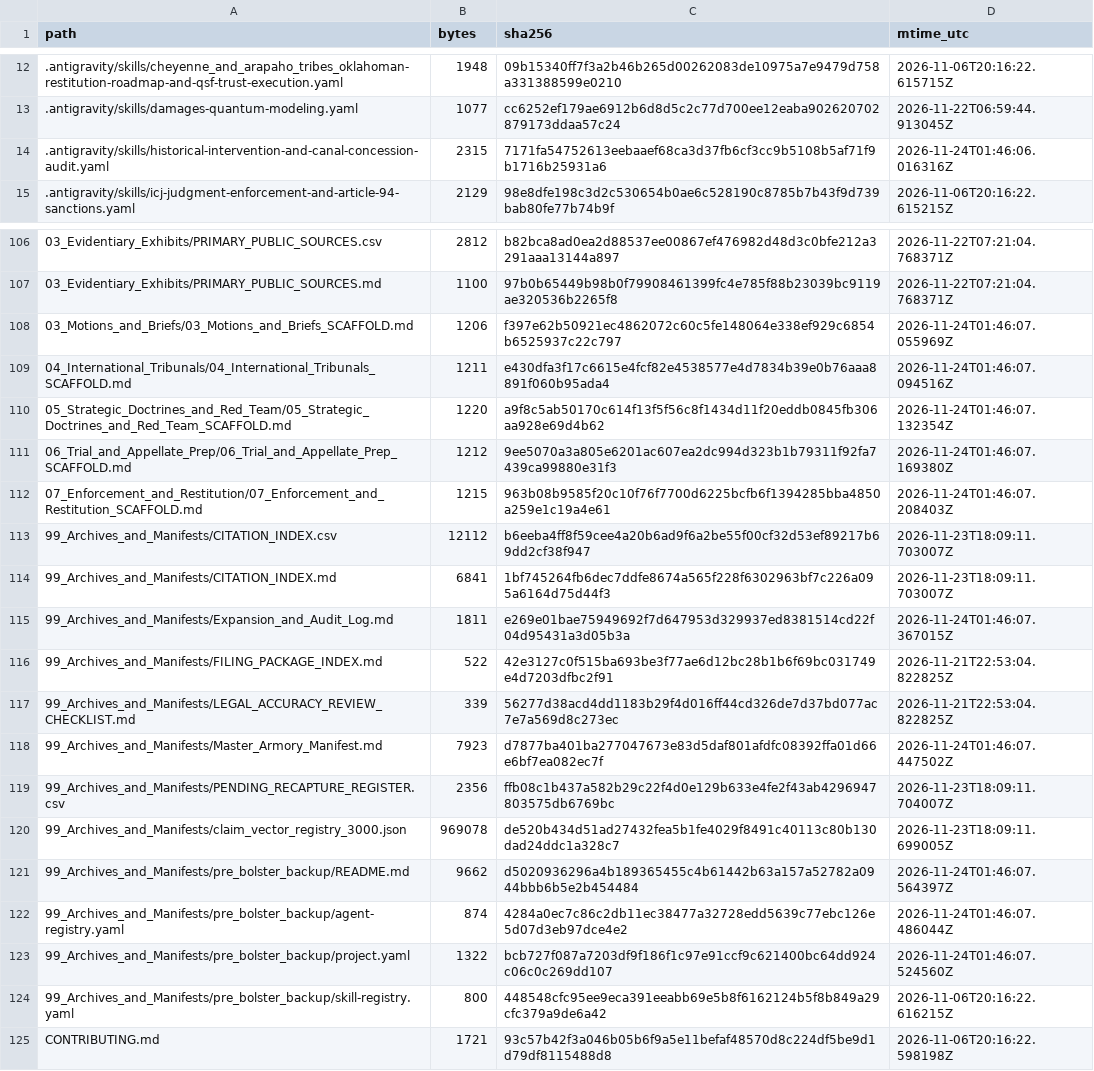
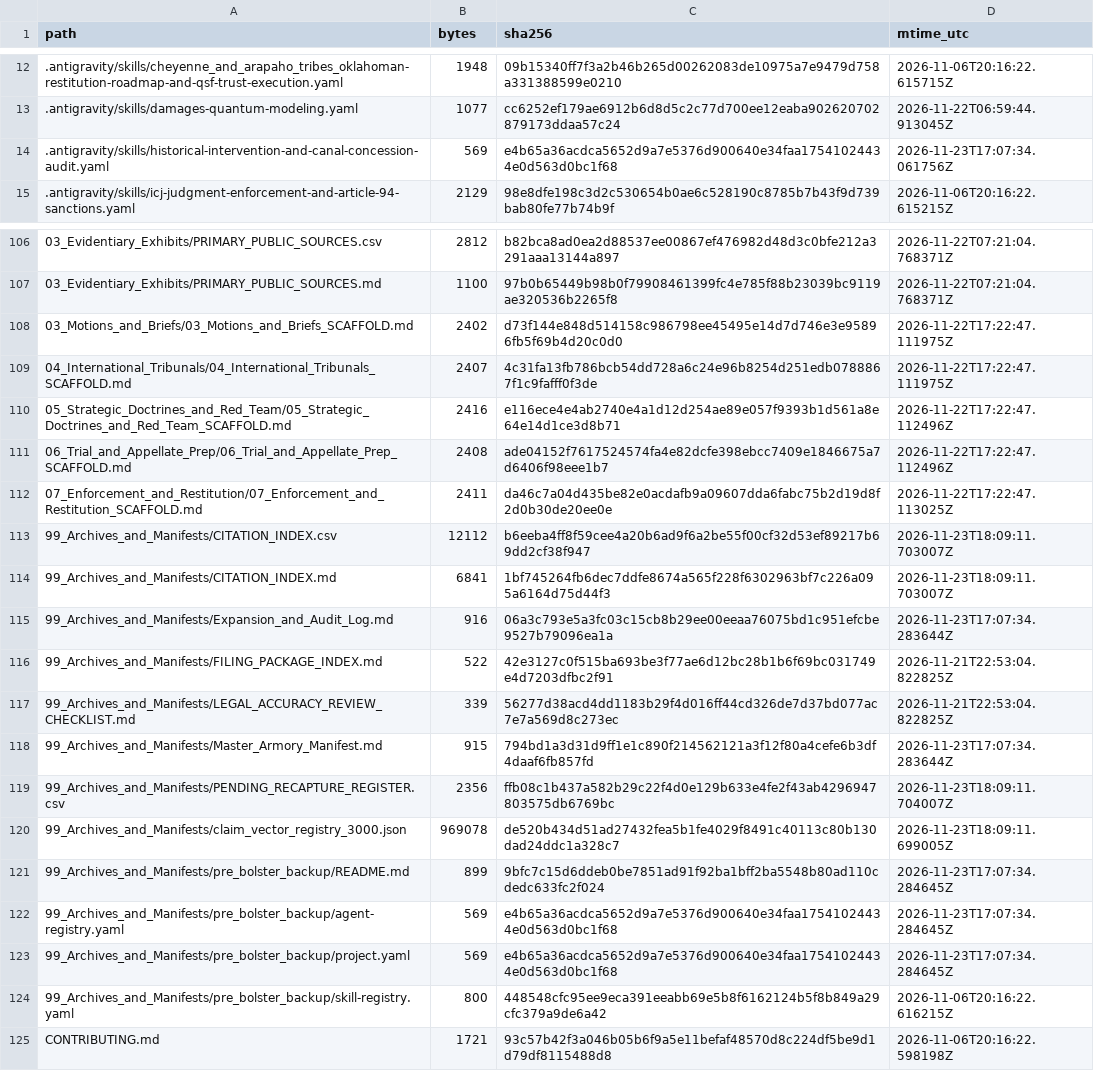
Before and after one commit to GlobalRestitutionAlliance/turtle-island-us-ok-cheyenne-and-arapaho-tribes-oklahoma-master-litigation, a CSV file: 99_Archives_and_Manifests/MANIFEST_SHA256.csv, drawn as a sheet; only a part is shown, gaps mark what is left out; the diff covers the shown part only.

```diff
--- a/99_Archives_and_Manifests/MANIFEST_SHA256.csv
+++ b/99_Archives_and_Manifests/MANIFEST_SHA256.csv
@@ -13,3 +13,3 @@ path,bytes,sha256,mtime_utc
 .antigravity/skills/damages-quantum-modeling.yaml,1077,cc6252ef179ae6912b6d8d5c2c77d700ee12eaba902620702879173ddaa57c24,2026-11-22T06:59:44.913045Z
-.antigravity/skills/historical-intervention-and-canal-concession-audit.yaml,2315,7171fa54752613eebaaef68ca3d37fb6cf3cc9b5108b5af71f9b1716b25931a6,2026-11-24T01:46:06.016316Z
+.antigravity/skills/historical-intervention-and-canal-concession-audit.yaml,569,e4b65a36acdca5652d9a7e5376d900640e34faa17541024434e0d563d0bc1f68,2026-11-23T17:07:34.061756Z
 .antigravity/skills/icj-judgment-enforcement-and-article-94-sanctions.yaml,2129,98e8dfe198c3d2c530654b0ae6c528190c8785b7b43f9d739bab80fe77b74b9f,2026-11-06T20:16:22.615215Z
@@ -107,18 +107,18 @@ path,bytes,sha256,mtime_utc
 03_Evidentiary_Exhibits/PRIMARY_PUBLIC_SOURCES.md,1100,97b0b65449b98b0f79908461399fc4e785f88b23039bc9119ae320536b2265f8,2026-11-22T07:21:04.768371Z
-03_Motions_and_Briefs/03_Motions_and_Briefs_SCAFFOLD.md,1206,f397e62b50921ec4862072c60c5fe148064e338ef929c6854b6525937c22c797,2026-11-24T01:46:07.055969Z
-04_International_Tribunals/04_International_Tribunals_SCAFFOLD.md,1211,e430dfa3f17c6615e4fcf82e4538577e4d7834b39e0b76aaa8891f060b95ada4,2026-11-24T01:46:07.094516Z
-05_Strategic_Doctrines_and_Red_Team/05_Strategic_Doctrines_and_Red_Team_SCAFFOLD.md,1220,a9f8c5ab50170c614f13f5f56c8f1434d11f20eddb0845fb306aa928e69d4b62,2026-11-24T01:46:07.132354Z
-06_Trial_and_Appellate_Prep/06_Trial_and_Appellate_Prep_SCAFFOLD.md,1212,9ee5070a3a805e6201ac607ea2dc994d323b1b79311f92fa7439ca99880e31f3,2026-11-24T01:46:07.169380Z
-07_Enforcement_and_Restitution/07_Enforcement_and_Restitution_SCAFFOLD.md,1215,963b08b9585f20c10f76f7700d6225bcfb6f1394285bba4850a259e1c19a4e61,2026-11-24T01:46:07.208403Z
+03_Motions_and_Briefs/03_Motions_and_Briefs_SCAFFOLD.md,2402,d73f144e848d514158c986798ee45495e14d7d746e3e95896fb5f69b4d20c0d0,2026-11-22T17:22:47.111975Z
+04_International_Tribunals/04_International_Tribunals_SCAFFOLD.md,2407,4c31fa13fb786bcb54dd728a6c24e96b8254d251edb0788867f1c9fafff0f3de,2026-11-22T17:22:47.111975Z
+05_Strategic_Doctrines_and_Red_Team/05_Strategic_Doctrines_and_Red_Team_SCAFFOLD.md,2416,e116ece4e4ab2740e4a1d12d254ae89e057f9393b1d561a8e64e14d1ce3d8b71,2026-11-22T17:22:47.112496Z
+06_Trial_and_Appellate_Prep/06_Trial_and_Appellate_Prep_SCAFFOLD.md,2408,ade04152f7617524574fa4e82dcfe398ebcc7409e1846675a7d6406f98eee1b7,2026-11-22T17:22:47.112496Z
+07_Enforcement_and_Restitution/07_Enforcement_and_Restitution_SCAFFOLD.md,2411,da46c7a04d435be82e0acdafb9a09607dda6fabc75b2d19d8f2d0b30de20ee0e,2026-11-22T17:22:47.113025Z
 99_Archives_and_Manifests/CITATION_INDEX.csv,12112,b6eeba4ff8f59cee4a20b6ad9f6a2be55f00cf32d53ef89217b69dd2cf38f947,2026-11-23T18:09:11.703007Z
 99_Archives_and_Manifests/CITATION_INDEX.md,6841,1bf745264fb6dec7ddfe8674a565f228f6302963bf7c226a095a6164d75d44f3,2026-11-23T18:09:11.703007Z
-99_Archives_and_Manifests/Expansion_and_Audit_Log.md,1811,e269e01bae75949692f7d647953d329937ed8381514cd22f04d95431a3d05b3a,2026-11-24T01:46:07.367015Z
+99_Archives_and_Manifests/Expansion_and_Audit_Log.md,916,06a3c793e5a3fc03c15cb8b29ee00eeaa76075bd1c951efcbe9527b79096ea1a,2026-11-23T17:07:34.283644Z
 99_Archives_and_Manifests/FILING_PACKAGE_INDEX.md,522,42e3127c0f515ba693be3f77ae6d12bc28b1b6f69bc031749e4d7203dfbc2f91,2026-11-21T22:53:04.822825Z
 99_Archives_and_Manifests/LEGAL_ACCURACY_REVIEW_CHECKLIST.md,339,56277d38acd4dd1183b29f4d016ff44cd326de7d37bd077ac7e7a569d8c273ec,2026-11-21T22:53:04.822825Z
-99_Archives_and_Manifests/Master_Armory_Manifest.md,7923,d7877ba401ba277047673e83d5daf801afdfc08392ffa01d66e6bf7ea082ec7f,2026-11-24T01:46:07.447502Z
+99_Archives_and_Manifests/Master_Armory_Manifest.md,915,794bd1a3d31d9ff1e1c890f214562121a3f12f80a4cefe6b3df4daaf6fb857fd,2026-11-23T17:07:34.283644Z
 99_Archives_and_Manifests/PENDING_RECAPTURE_REGISTER.csv,2356,ffb08c1b437a582b29c22f4d0e129b633e4fe2f43ab4296947803575db6769bc,2026-11-23T18:09:11.704007Z
 99_Archives_and_Manifests/claim_vector_registry_3000.json,969078,de520b434d51ad27432fea5b1fe4029f8491c40113c80b130dad24ddc1a328c7,2026-11-23T18:09:11.699005Z
-99_Archives_and_Manifests/pre_bolster_backup/README.md,9662,d5020936296a4b189365455c4b61442b63a157a52782a0944bbb6b5e2b454484,2026-11-24T01:46:07.564397Z
-99_Archives_and_Manifests/pre_bolster_backup/agent-registry.yaml,874,4284a0ec7c86c2db11ec38477a32728edd5639c77ebc126e5d07d3eb97dce4e2,2026-11-24T01:46:07.486044Z
-99_Archives_and_Manifests/pre_bolster_backup/project.yaml,1322,bcb727f087a7203df9f186f1c97e91ccf9c621400bc64dd924c06c0c269dd107,2026-11-24T01:46:07.524560Z
+99_Archives_and_Manifests/pre_bolster_backup/README.md,899,9bfc7c15d6ddeb0be7851ad91f92ba1bff2ba5548b80ad110cdedc633fc2f024,2026-11-23T17:07:34.284645Z
+99_Archives_and_Manifests/pre_bolster_backup/agent-registry.yaml,569,e4b65a36acdca5652d9a7e5376d900640e34faa17541024434e0d563d0bc1f68,2026-11-23T17:07:34.284645Z
+99_Archives_and_Manifests/pre_bolster_backup/project.yaml,569,e4b65a36acdca5652d9a7e5376d900640e34faa17541024434e0d563d0bc1f68,2026-11-23T17:07:34.284645Z
 99_Archives_and_Manifests/pre_bolster_backup/skill-registry.yaml,800,448548cfc95ee9eca391eeabb69e5b8f6162124b5f8b849a29cfc379a9de6a42,2026-11-06T20:16:22.616215Z
```
Also changed, not shown: 77 edited cells elsewhere in this file, 37 other files.
